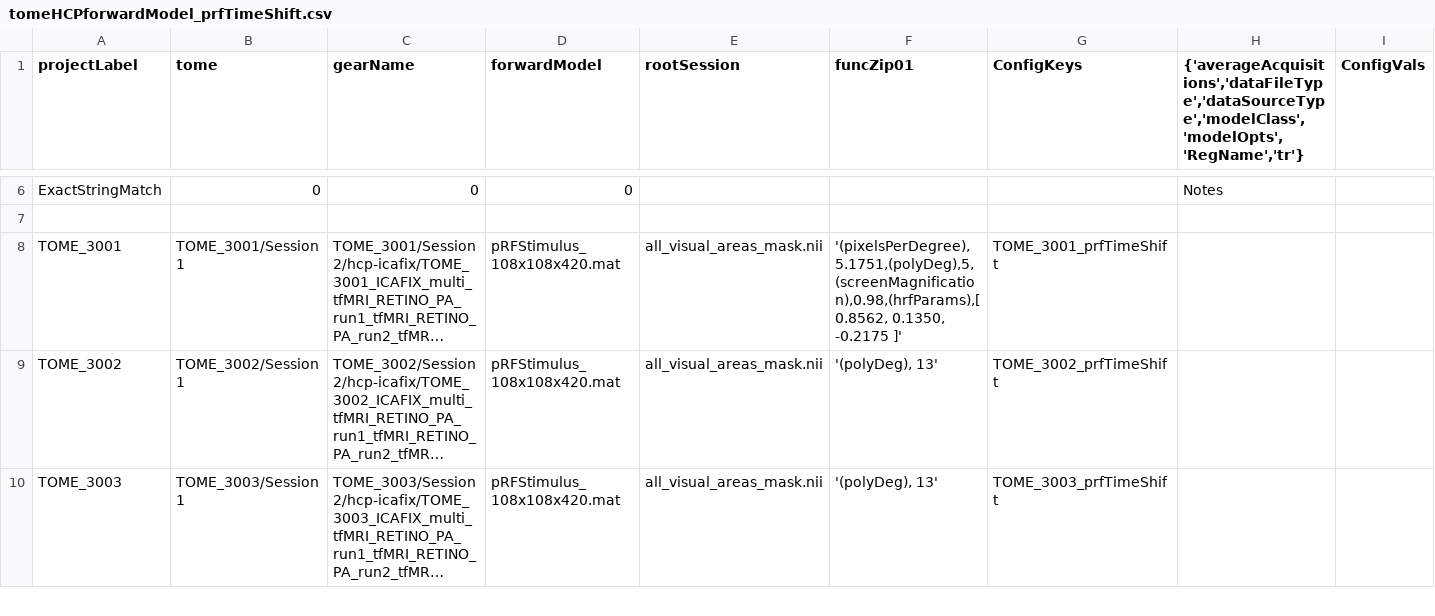
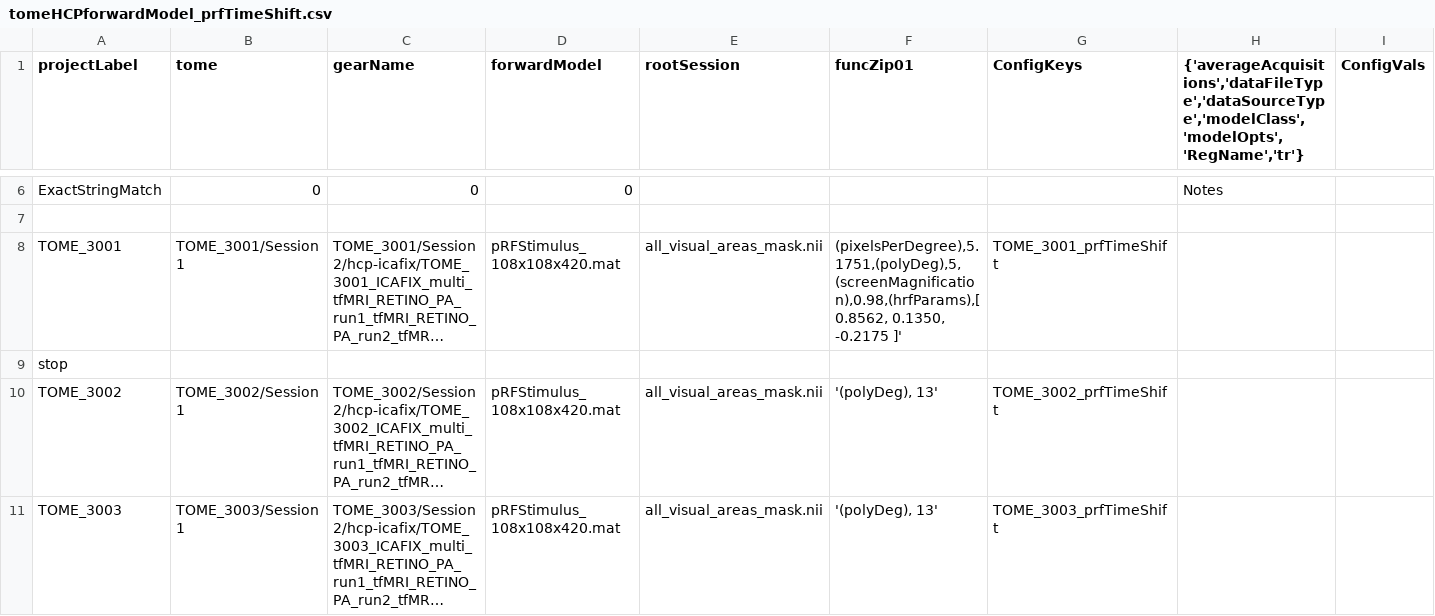
Before and after one commit to gkaguirrelab/mriTOMEAnalysis, a CSV file: code/submitGears/tomeHCPforwardModel_prfTimeShift.csv, drawn as a sheet; only a part is shown, gaps mark what is left out; long unchanged cells end in …; rows hold the shown columns only; the diff names each change by its address in the sheet, - before the commit and + after, or states it on an @@ line.

Commit message:
Small edits
Signed-off-by: gkaguirre <gkaguirre@me.com>

```diff
--- a/code/submitGears/tomeHCPforwardModel_prfTimeShift.csv
+++ b/code/submitGears/tomeHCPforwardModel_prfTimeShift.csv
-F8 (funcZip01): '(pixelsPerDegree),5.1751,(polyDeg),5,(screenMagnification),0.98,(hrfParams),[ 0.8562, 0.1350,…
+F8 (funcZip01): (pixelsPerDegree),5.1751,(polyDeg),5,(screenMagnification),0.98,(hrfParams),[ 0.8562, 0.1350,…
+row 9: stop
```
